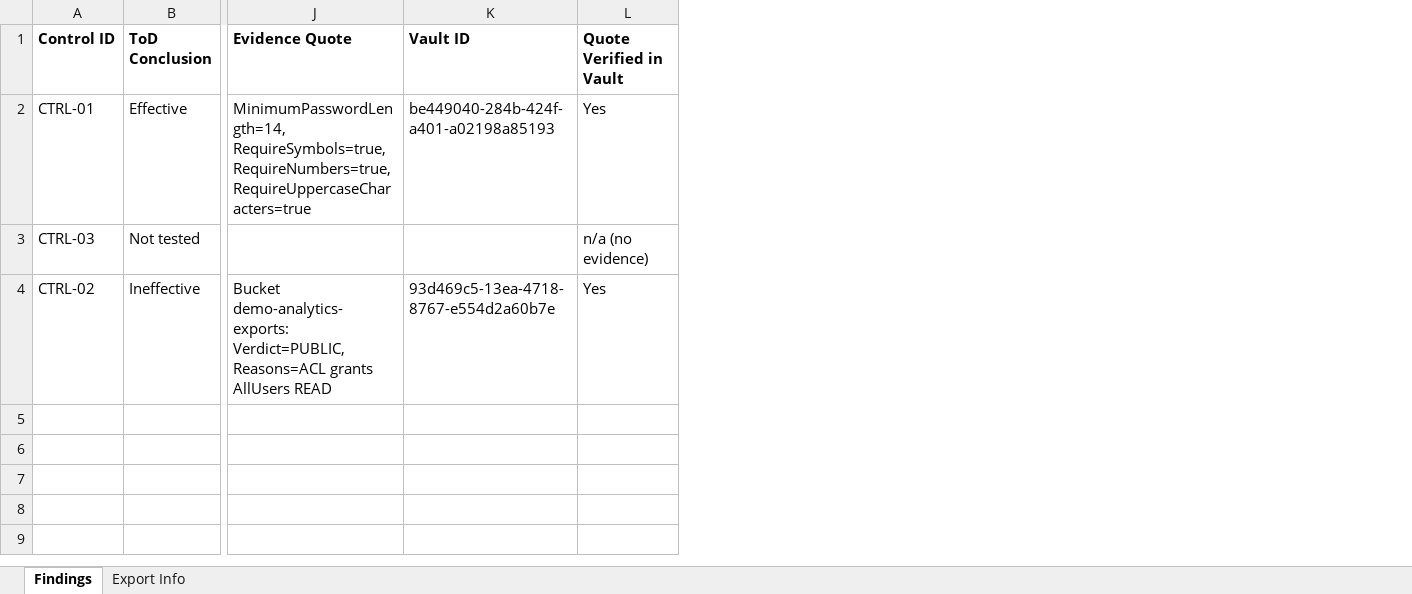
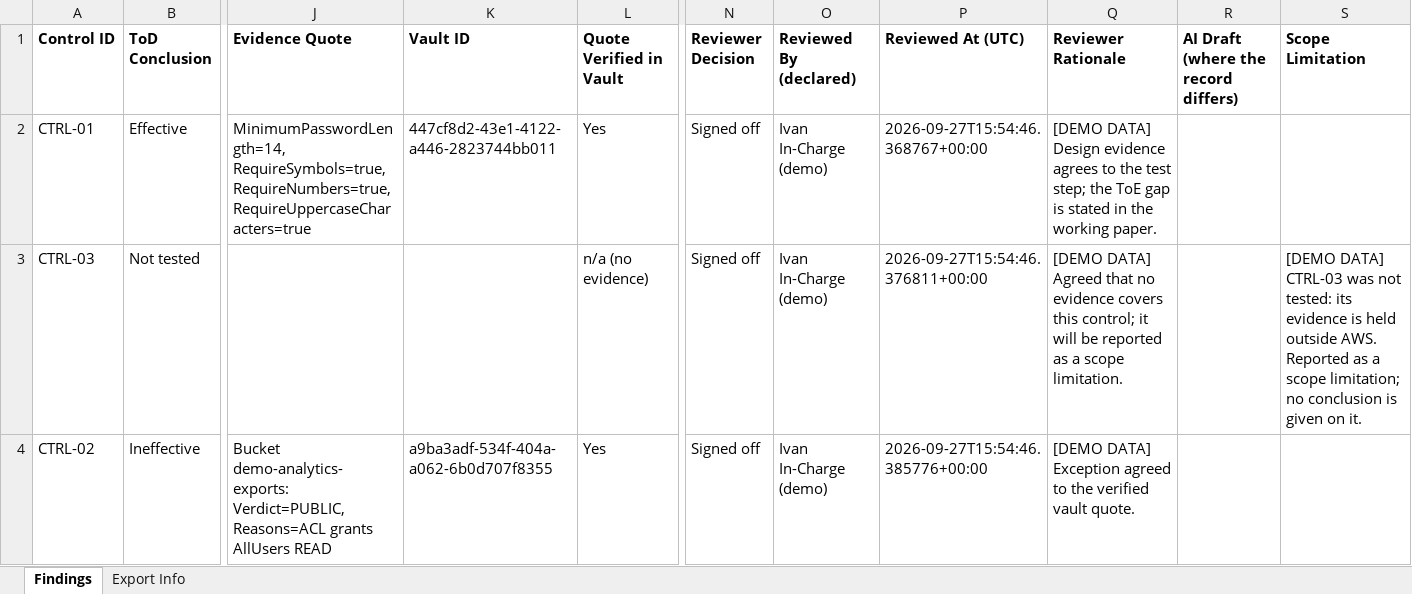
Before and after one commit to tvobrachini/grc-audit-swarm, an Excel workbook: docs/sample-run/working-papers.xlsx, sheet Findings, drawn as a sheet; only a part is shown, gaps mark what is left out; values as stored, in another font and other column widths than the file's, no borders; the diff names each change by its address in the sheet, - before the commit and + after, or states it on an @@ line.

```diff
--- a/docs/sample-run/working-papers.xlsx (sheet Findings)
+++ b/docs/sample-run/working-papers.xlsx (sheet Findings)
+column N (Reviewer Decision), rows 2-4: all Signed off
+column O (Reviewed By (declared)), rows 2-4: all Ivan In-Charge (demo)
+column P (Reviewed At (UTC)), rows 2-4: 2026-09-27T15:54:46.368767+00:00 | 2026-09-27T15:54:46.376811+00:00 | 2026-09-27T15:54:46.385776+00:00
+column Q (Reviewer Rationale), rows 2-4: [DEMO DATA] Design evidence agrees to the test step; the ToE gap is stated in the working paper. | [DEMO DATA] Agreed that no evidence covers this control; it will be reported as a scope limitation. | [DEMO DATA] Exception agreed to the verified vault quote.
+column R, row 1: AI Draft (where the record differs)
+column S (Scope Limitation), row 3: [DEMO DATA] CTRL-03 was not tested: its evidence is held outside AWS. Reported as a scope limitation; no conclusion is given on it.
-K2 (Vault ID): be449040-284b-424f-a401-a02198a85193
+K2 (Vault ID): 447cf8d2-43e1-4122-a446-2823744bb011
-K4 (Vault ID): 93d469c5-13ea-4718-8767-e554d2a60b7e
+K4 (Vault ID): a9ba3adf-534f-404a-a062-6b0d707f8355
```
Also changed, not shown: sheet Export Info, docs/sample-run/racm.xlsx, 13 other files.
